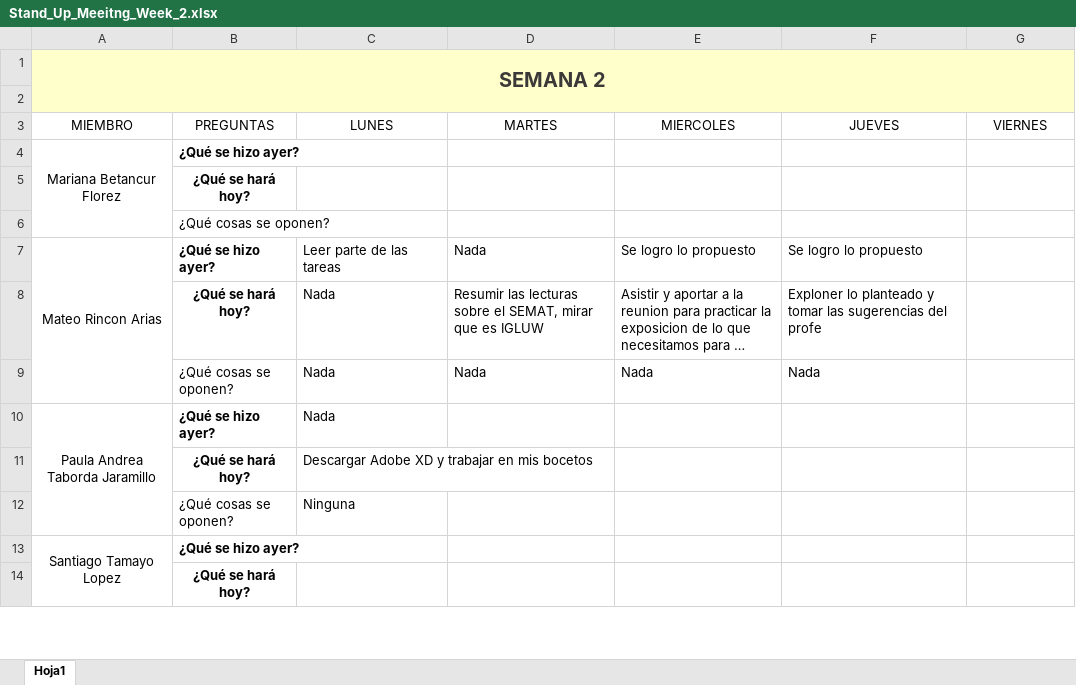
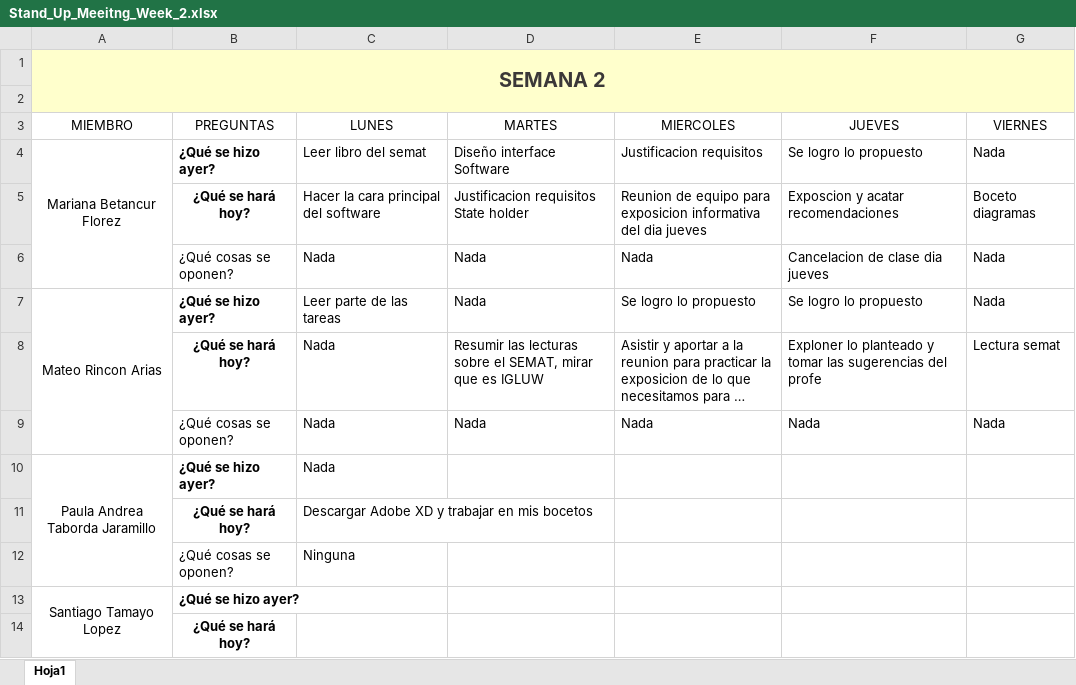
Before and after one commit to marianabetancur18/Ingenieria_Software, an Excel workbook: Semana 31 agosto - 4 septiembre/Stand_Up_Meeitng_Week_2.xlsx, sheet Hoja1, drawn as a sheet; only a part is shown; long unchanged cells end in …; values as stored, in another font and other column widths than the file's, no borders; removed rows and columns are numbered as before the commit, all else as after; the diff names each change by its address in the sheet, - before the commit and + after, or states it on an @@ line.

Commit message:
Update Stand_Up_Meeitng_Week_2.xlsx

```diff
--- a/Semana 31 agosto - 4 septiembre/Stand_Up_Meeitng_Week_2.xlsx (sheet Hoja1)
+++ b/Semana 31 agosto - 4 septiembre/Stand_Up_Meeitng_Week_2.xlsx (sheet Hoja1)
-row 4: Mariana Betancur Florez | ¿Qué se hizo ayer?
-row 5:  | ¿Qué se hará hoy?
-row 6:  | ¿Qué cosas se oponen?
+row 4: Mariana Betancur Florez | ¿Qué se hizo ayer? | Leer libro del semat | Diseño interface Software | Justificacion requisitos | Se logro lo propuesto | Nada
+row 5:  | ¿Qué se hará hoy? | Hacer la cara principal del software | Justificacion requisitos State holder | Reunion de equipo para exposicion informativa del dia jueves | Exposcion y acatar recomendaciones | Boceto diagramas
+row 6:  | ¿Qué cosas se oponen? | Nada | Nada | Nada | Cancelacion de clase dia jueves | Nada
-G7 (VIERNES): (empty)
+G7 (VIERNES): Nada
-G8 (VIERNES): (empty)
+G8 (VIERNES): Lectura semat
-G9 (VIERNES): (empty)
+G9 (VIERNES): Nada
```
